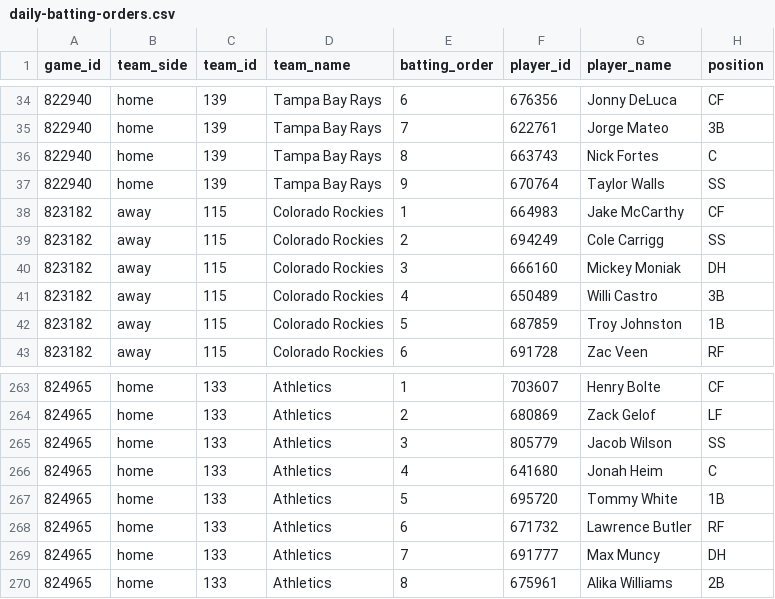
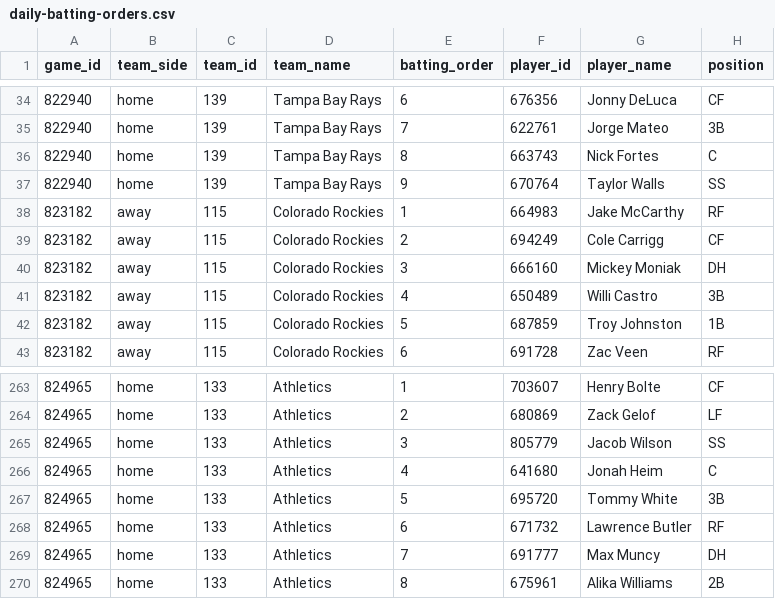
Before and after one commit to tjohnschultz/thesabrhood, a CSV file: data/derived/daily-batting-orders.csv, drawn as a sheet; only a part is shown, gaps mark what is left out.

```diff
--- a/data/derived/daily-batting-orders.csv
+++ b/data/derived/daily-batting-orders.csv
@@ -37,4 +37,4 @@
 "822940","home","139","Tampa Bay Rays",9,"670764","Taylor Walls","SS"
-"823182","away","115","Colorado Rockies",1,"664983","Jake McCarthy","CF"
-"823182","away","115","Colorado Rockies",2,"694249","Cole Carrigg","SS"
+"823182","away","115","Colorado Rockies",1,"664983","Jake McCarthy","RF"
+"823182","away","115","Colorado Rockies",2,"694249","Cole Carrigg","CF"
 "823182","away","115","Colorado Rockies",3,"666160","Mickey Moniak","DH"
@@ -266,3 +266,3 @@
 "824965","home","133","Athletics",4,"641680","Jonah Heim","C"
-"824965","home","133","Athletics",5,"695720","Tommy White","1B"
+"824965","home","133","Athletics",5,"695720","Tommy White","3B"
 "824965","home","133","Athletics",6,"671732","Lawrence Butler","RF"
```
Also changed, not shown: data/derived/daily-game-inputs.csv, data/derived/daily-matchup-event-model-card.csv, 27 other files.
